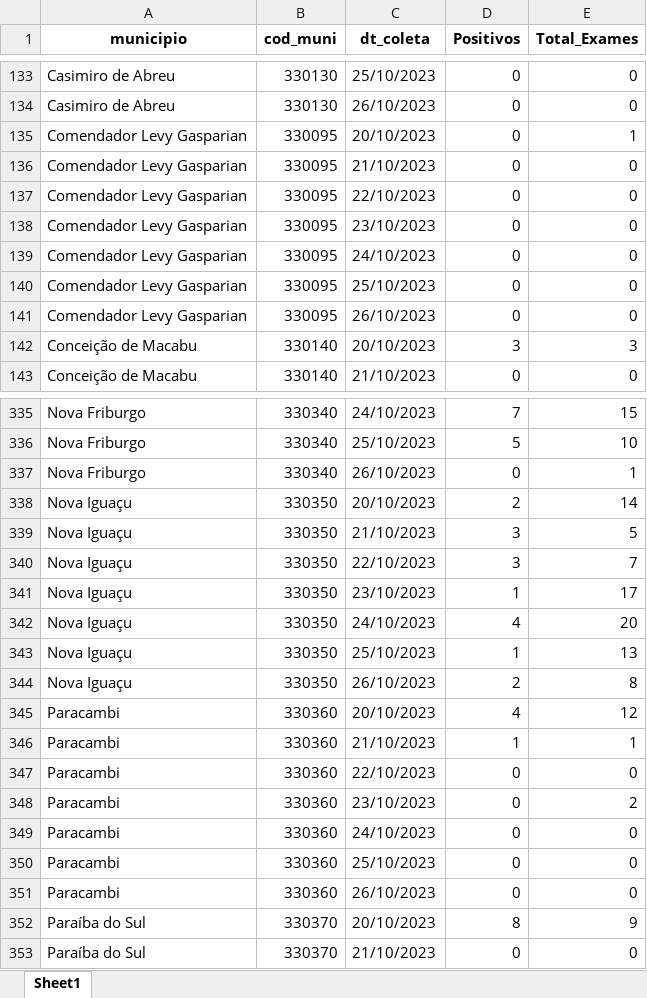
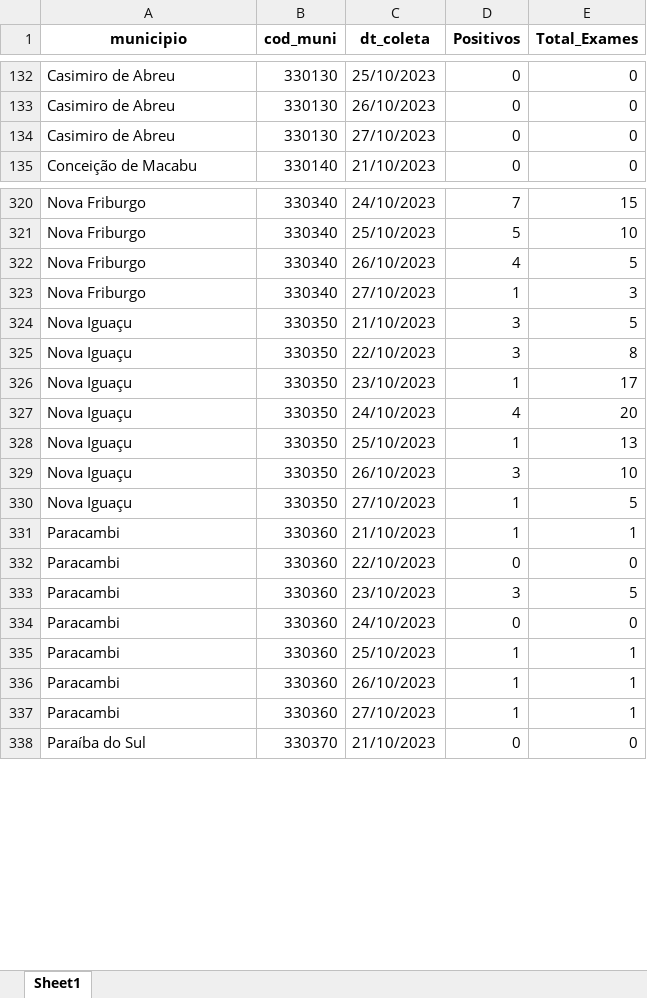
Before and after one commit to eduardompeixoto/Taxa-de-Positividade-AG-E-SUS, an Excel workbook: inst/planilha_esus.xlsx, sheet Sheet1, drawn as a sheet; only a part is shown, gaps mark what is left out; values as stored, in another font and other column widths than the file's, no borders; removed rows and columns are numbered as before the commit, all else as after; the diff covers the shown part only; the diff names each change by its address in the sheet, - before the commit and + after, or states it on an @@ line.

```diff
--- a/inst/planilha_esus.xlsx (sheet Sheet1)
+++ b/inst/planilha_esus.xlsx (sheet Sheet1)
-row 135: Comendador Levy Gasparian | 330095 | 20/10/2023 | 0 | 1
-A134 (municipio): Comendador Levy Gasparian
+A134 (municipio): Casimiro de Abreu
-B134 (cod_muni): 330095
+B134 (cod_muni): 330130
-C134 (dt_coleta): 21/10/2023
+C134 (dt_coleta): 27/10/2023
-row 137: Comendador Levy Gasparian | 330095 | 22/10/2023 | 0 | 0
-row 138: Comendador Levy Gasparian | 330095 | 23/10/2023 | 0 | 0
-row 139: Comendador Levy Gasparian | 330095 | 24/10/2023 | 0 | 0
-row 140: Comendador Levy Gasparian | 330095 | 25/10/2023 | 0 | 0
-row 141: Comendador Levy Gasparian | 330095 | 26/10/2023 | 0 | 0
-row 142: Conceição de Macabu | 330140 | 20/10/2023 | 3 | 3
-D322 (Positivos): 0
+D322 (Positivos): 4
-E322 (Total_Exames): 1
+E322 (Total_Exames): 5
-row 338: Nova Iguaçu | 330350 | 20/10/2023 | 2 | 14
+row 323: Nova Friburgo | 330340 | 27/10/2023 | 1 | 3
-E325 (Total_Exames): 7
+E325 (Total_Exames): 8
-D329 (Positivos): 2
+D329 (Positivos): 3
-E329 (Total_Exames): 8
+E329 (Total_Exames): 10
-row 345: Paracambi | 330360 | 20/10/2023 | 4 | 12
+row 330: Nova Iguaçu | 330350 | 27/10/2023 | 1 | 5
-D333 (Positivos): 0
+D333 (Positivos): 3
-E333 (Total_Exames): 2
+E333 (Total_Exames): 5
-D335:D336 (Positivos): 0
+D335:D336 (Positivos): 1
-E335:E336 (Total_Exames): 0
+E335:E336 (Total_Exames): 1
-row 352: Paraíba do Sul | 330370 | 20/10/2023 | 8 | 9
+row 337: Paracambi | 330360 | 27/10/2023 | 1 | 1
```
Also changed, not shown: 70 added rows, 77 removed rows and 172 edited cells elsewhere in this sheet.
